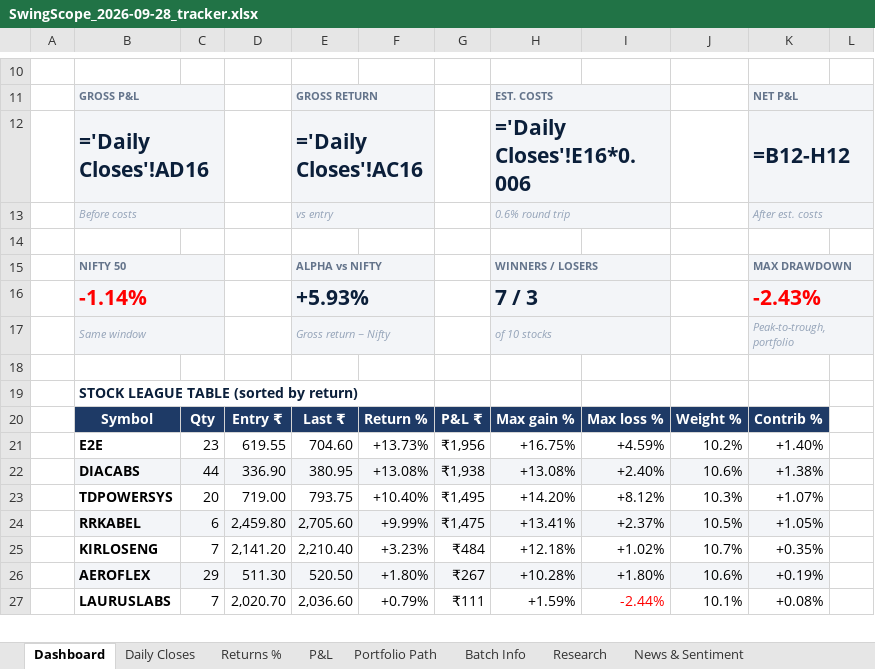
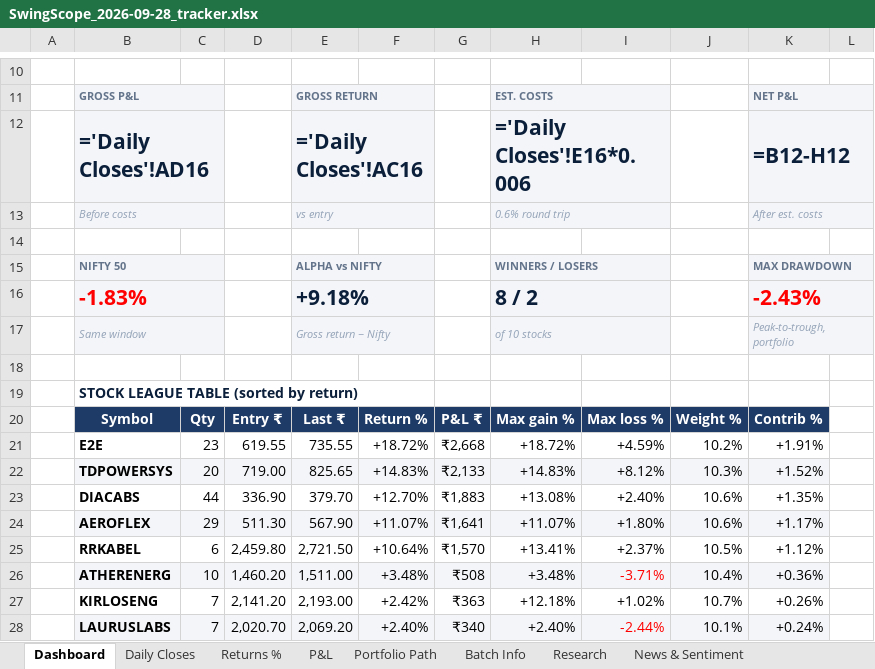
Before and after one commit to compukidsdgp-creator/Swing-Card, an Excel workbook: data/batches/2026-09-28/SwingScope_2026-09-28_tracker.xlsx, sheet Dashboard, drawn as a sheet; only a part is shown, gaps mark what is left out; values as stored, in another font and other column widths than the file's, no borders; formulas without a stored value are shown as written; charts and pictures and conditional formats not drawn; removed rows and columns are numbered as before the commit, all else as after; the diff covers the shown part only; the diff names each change by its address in the sheet, - before the commit and + after, or states it on an @@ line.

```diff
--- a/data/batches/2026-09-28/SwingScope_2026-09-28_tracker.xlsx (sheet Dashboard)
+++ b/data/batches/2026-09-28/SwingScope_2026-09-28_tracker.xlsx (sheet Dashboard)
-row 16:  | -1.14% |  |  | +5.93% |  |  | 7 / 3 |  |  | -2.43%
+row 16:  | -1.83% |  |  | +9.18% |  |  | 8 / 2 |  |  | -2.43%
-E21: 704.60
+E21: 735.55
-F21: +13.73%
+F21: +18.72%
-G21: ₹1,956
+G21: ₹2,668
-H21: +16.75%
+H21: +18.72%
-K21: +1.40%
+K21: +1.91%
+row 22:  | TDPOWERSYS | 20 | 719.00 | 825.65 | +14.83% | ₹2,133 | +14.83% | +8.12% | 10.3% | +1.52%
-B23:K23 fill: #F3F5F8
+B23:K23 fill: none
-E23: 380.95
+E23: 379.70
-F23: +13.08%
+F23: +12.70%
-G23: ₹1,938
+G23: ₹1,883
-K23: +1.38%
+K23: +1.35%
-row 23:  | TDPOWERSYS | 20 | 719.00 | 793.75 | +10.40% | ₹1,495 | +14.20% | +8.12% | 10.3% | +1.07%
+row 24:  | AEROFLEX | 29 | 511.30 | 567.90 | +11.07% | ₹1,641 | +11.07% | +1.80% | 10.6% | +1.17%
-B25:K25 fill: #F3F5F8
+B25:K25 fill: none
-E25: 2,705.60
+E25: 2,721.50
-F25: +9.99%
+F25: +10.64%
-G25: ₹1,475
+G25: ₹1,570
-K25: +1.05%
+K25: +1.12%
+row 26:  | ATHERENERG | 10 | 1,460.20 | 1,511.00 | +3.48% | ₹508 | +3.48% | -3.71% | 10.4% | +0.36%
-E27: 2,210.40
+E27: 2,193.00
-F27: +3.23%
+F27: +2.42%
-G27: ₹484
+G27: ₹363
-K27: +0.35%
+K27: +0.26%
-row 26:  | AEROFLEX | 29 | 511.30 | 520.50 | +1.80% | ₹267 | +10.28% | +1.80% | 10.6% | +0.19%
-B28:K28 fill: none
+B28:K28 fill: #F3F5F8
-E28: 2,036.60
+E28: 2,069.20
-F28: +0.79%
+F28: +2.40%
-G28: ₹111
+G28: ₹340
-H28: +1.59%
+H28: +2.40%
-K28: +0.08%
+K28: +0.24%
```
Also changed, not shown: 1 removed row, 12 edited cells and cell formats elsewhere in this sheet, sheet News & Sentiment, sheet Daily Closes, sheet Portfolio Path, sheet Research, sheet P&L, sheet Returns %, charts or pictures, 3 other files.
